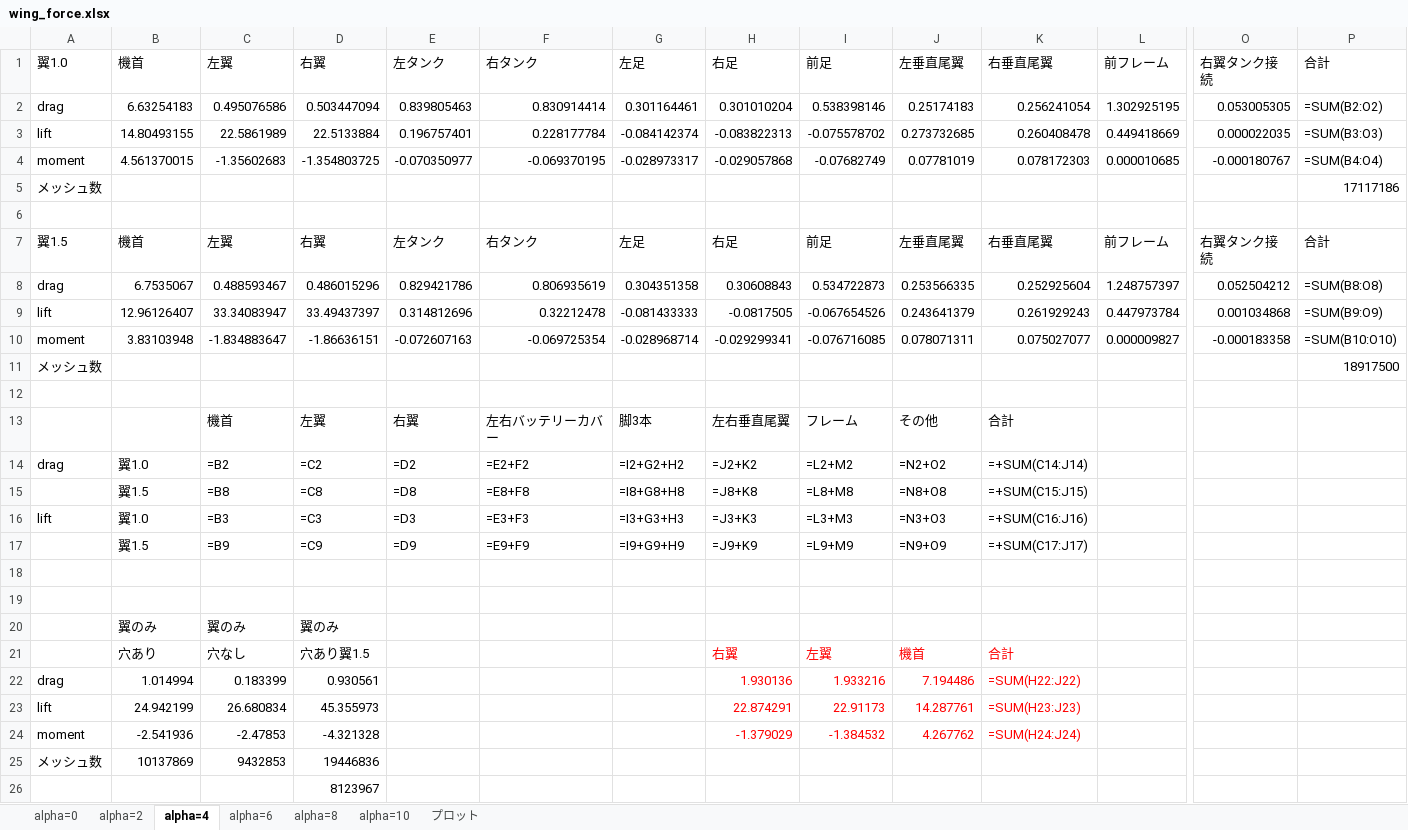
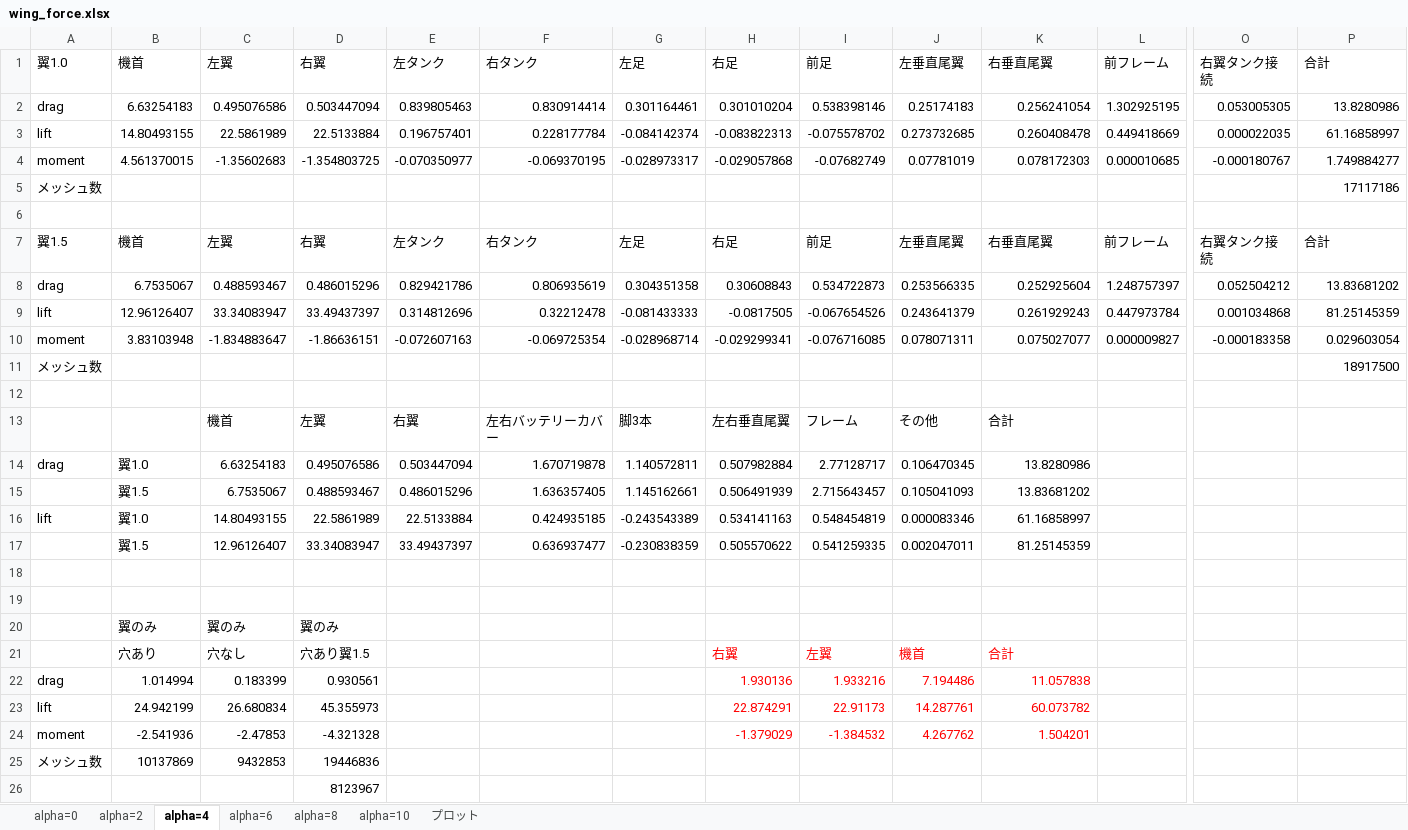
Before and after one commit to kouwaadaa/force_calc, an Excel workbook: wing_force.xlsx, sheet alpha=4, drawn as a sheet; only a part is shown, gaps mark what is left out; values as stored, in another font and other column widths than the file's, no borders; formulas without a stored value are shown as written; removed rows and columns are numbered as before the commit, all else as after; rows hold the shown columns only; the diff names each change by its address in the sheet, - before the commit and + after, or states it on an @@ line.

```diff
--- a/wing_force.xlsx (sheet alpha=4)
+++ b/wing_force.xlsx (sheet alpha=4)
-P2 (合計): =SUM(B2:O2)
+P2 (合計): 13.8280986
-P3 (合計): =SUM(B3:O3)
+P3 (合計): 61.16858997
-P4 (合計): =SUM(B4:O4)
+P4 (合計): 1.749884277
-P8 (合計): =SUM(B8:O8)
+P8 (合計): 13.83681202
-P9 (合計): =SUM(B9:O9)
+P9 (合計): 81.25145359
-P10 (合計): =SUM(B10:O10)
+P10 (合計): 0.029603054
-row 14: drag | 翼1.0 | =B2 | =C2 | =D2 | =E2+F2 | =I2+G2+H2 | =J2+K2 | =L2+M2 | =N2+O2 | =+SUM(C14:J14)
-row 15:  | 翼1.5 | =B8 | =C8 | =D8 | =E8+F8 | =I8+G8+H8 | =J8+K8 | =L8+M8 | =N8+O8 | =+SUM(C15:J15)
-row 16: lift | 翼1.0 | =B3 | =C3 | =D3 | =E3+F3 | =I3+G3+H3 | =J3+K3 | =L3+M3 | =N3+O3 | =+SUM(C16:J16)
-row 17:  | 翼1.5 | =B9 | =C9 | =D9 | =E9+F9 | =I9+G9+H9 | =J9+K9 | =L9+M9 | =N9+O9 | =+SUM(C17:J17)
+row 14: drag | 翼1.0 | 6.63254183 | 0.495076586 | 0.503447094 | 1.670719878 | 1.140572811 | 0.507982884 | 2.77128717 | 0.106470345 | 13.8280986
+row 15:  | 翼1.5 | 6.7535067 | 0.488593467 | 0.486015296 | 1.636357405 | 1.145162661 | 0.506491939 | 2.715643457 | 0.105041093 | 13.83681202
+row 16: lift | 翼1.0 | 14.80493155 | 22.5861989 | 22.5133884 | 0.424935185 | -0.243543389 | 0.534141163 | 0.548454819 | 0.000083346 | 61.16858997
+row 17:  | 翼1.5 | 12.96126407 | 33.34083947 | 33.49437397 | 0.636937477 | -0.230838359 | 0.505570622 | 0.541259335 | 0.002047011 | 81.25145359
-K22 (右垂直尾翼): =SUM(H22:J22)
+K22 (右垂直尾翼): 11.057838
-K23 (右垂直尾翼): =SUM(H23:J23)
+K23 (右垂直尾翼): 60.073782
-K24 (右垂直尾翼): =SUM(H24:J24)
+K24 (右垂直尾翼): 1.504201
```
Also changed, not shown: sheet alpha=0, sheet プロット, sheet alpha=2, sheet alpha=6, sheet alpha=8, sheet alpha=10, charts or pictures, 2 other files.
